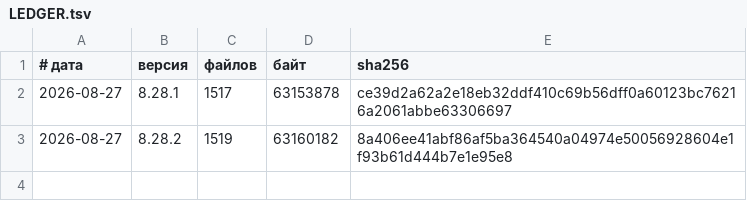
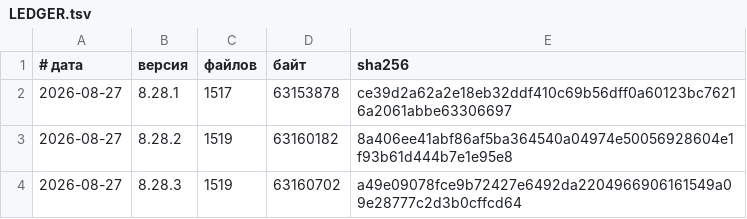
Before and after one commit to vevdokimovm/personal-finance-dss, a TSV file: reports/releases/LEDGER.tsv, drawn as a sheet.

```diff
--- a/reports/releases/LEDGER.tsv
+++ b/reports/releases/LEDGER.tsv
@@ -3 +3,2 @@
 2026-08-27	8.28.2	1519	63160182	8a406ee41abf86af5ba364540a04974e50056928604e1f93b61d444b7e1e95e8
+2026-08-27	8.28.3	1519	63160702	a49e09078fce9b72427e6492da2204966906161549a09e28777c2d3b0cffcd64
```
Also changed, not shown: 4 other files.
